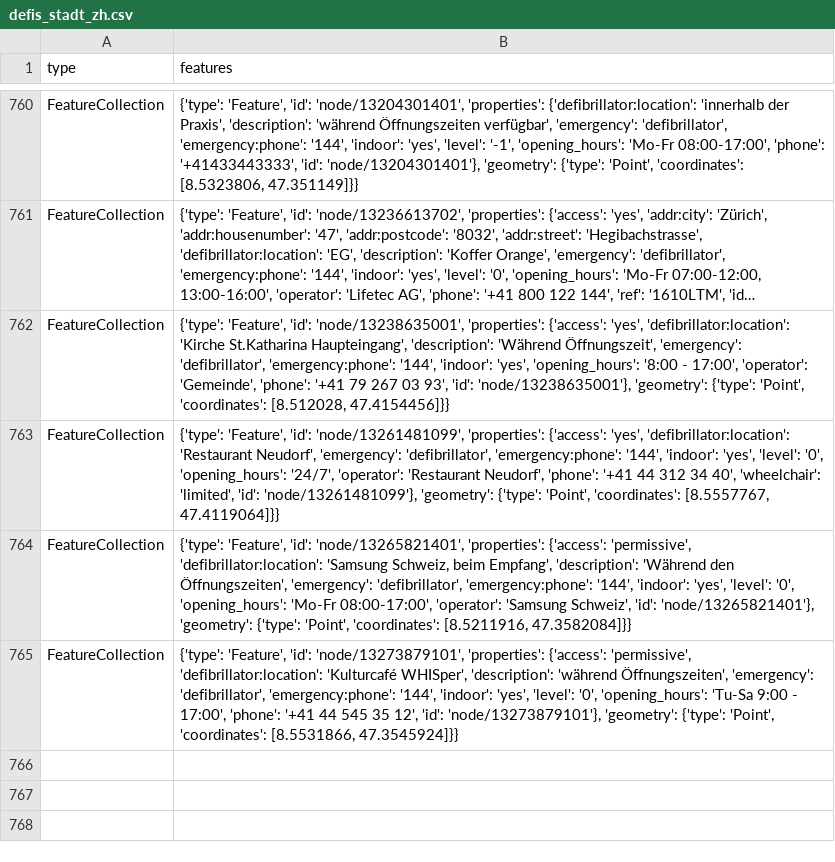
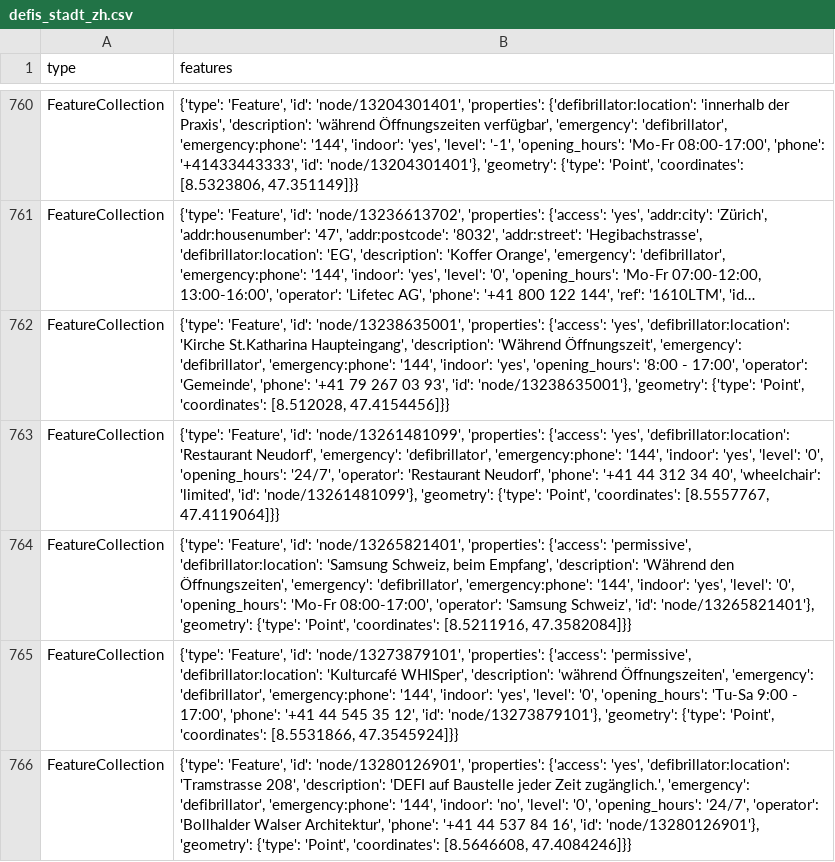
Before and after one commit to OpenBracketsCH/rescue-data, a CSV file: data/csv/defis/defis_stadt_zh.csv, drawn as a sheet; only a part is shown, gaps mark what is left out; long unchanged cells end in ….

```diff
--- a/data/csv/defis/defis_stadt_zh.csv
+++ b/data/csv/defis/defis_stadt_zh.csv
@@ -765 +765,2 @@ FeatureCollection,"{'type': 'Feature', 'id': 'node/13265821401', 'properties': {
 FeatureCollection,"{'type': 'Feature', 'id': 'node/13273879101', 'properties': {'access': 'permissive', 'defibrillator:location': 'Kulturcafé WHISper', 'description': 'während Öffnungszeiten', 'emergency': 'defibrillator', 'emergency:phone': '144', 'indoor': 'yes', 'level': '0', 'opening_hours': 'Tu-Sa 9:00 - 17:00', 'phone': '+41 44 545 35 12', 'id': 'node/13273879101'}, 'geometry': {'type': 'Point', 'coordinates': [8.5531866, 47.3545924]}}"
+FeatureCollection,"{'type': 'Feature', 'id': 'node/13280126901', 'properties': {'access': 'yes', 'defibrillator:location': 'Tramstrasse 208', 'description': 'DEFI auf Baustelle jeder Zeit zugänglich.', 'emergency': 'defibrillator', 'emergency:phone': '144', 'indoor': 'no', 'level': '0', 'opening_hours': '24/7', 'operator': 'Bollhalder Walser Architektur', 'phone': '+41 44 537 84 16', 'id': 'node/13280126901'}, 'geometry': {'type': 'Point', 'coordinates': [8.5646608, 47.4084246]}}"
```
Also changed, not shown: data/csv/highway/trunk/trunk_dispo_srz.csv, data/csv/kindergarten/kindergarten_dispo_srz.csv, 18 other files.
